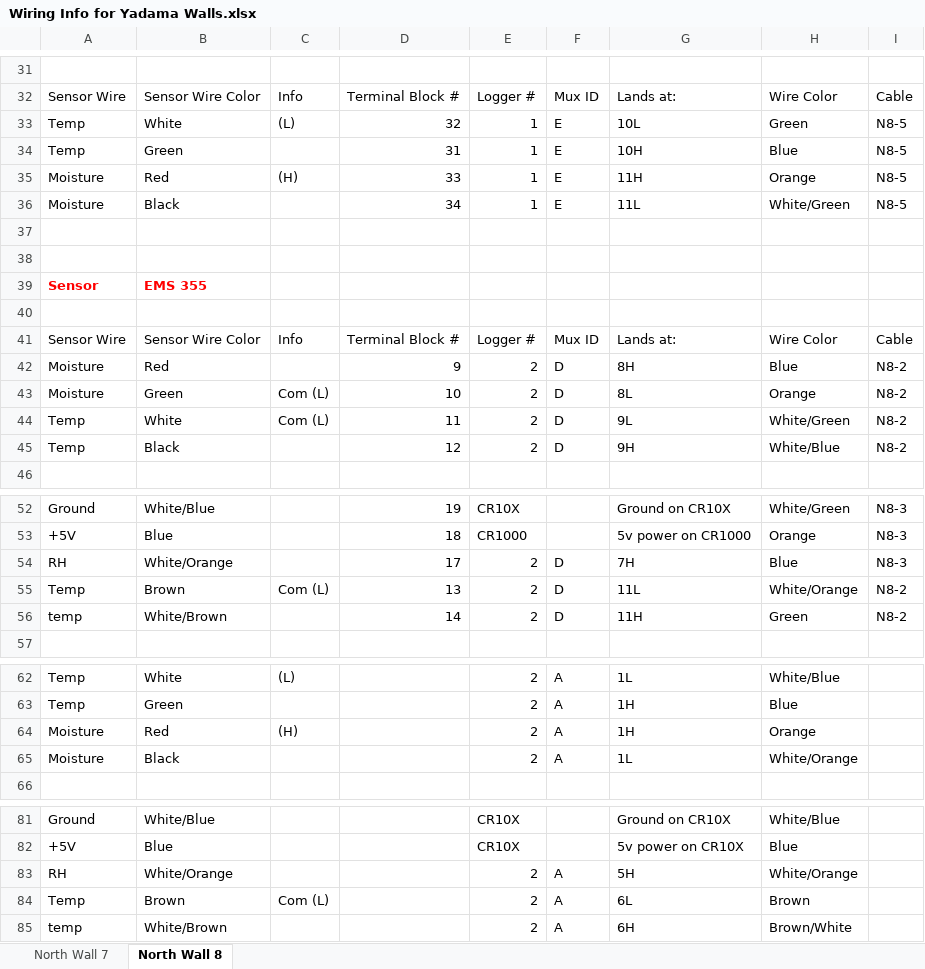
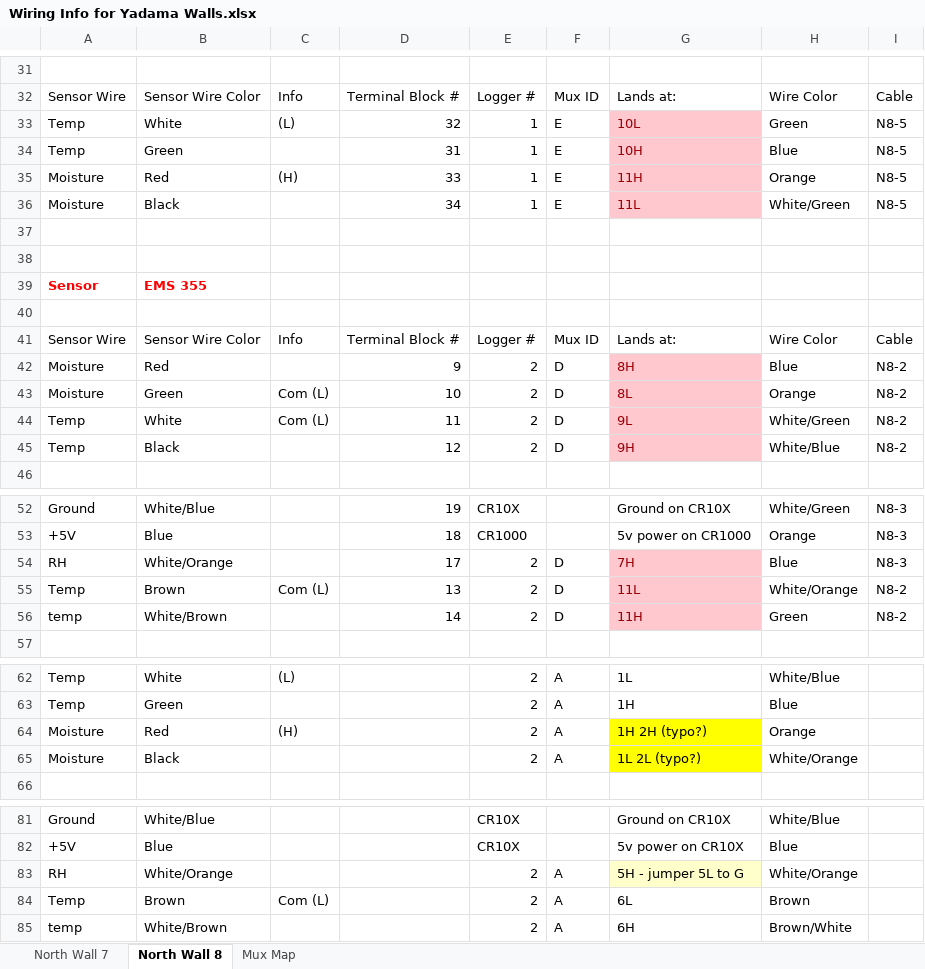
Before and after one commit to patricktokeeffe/wsu-puyallup-net-logger, an Excel workbook: Wiring Info for Yadama Walls.xlsx, sheet North Wall 8, drawn as a sheet; only a part is shown, gaps mark what is left out; values as stored, in another font and other column widths than the file's, no borders; the diff covers the shown part only; the diff names each change by its address in the sheet, - before the commit and + after, or states it on an @@ line.

```diff
--- a/Wiring Info for Yadama Walls.xlsx (sheet North Wall 8)
+++ b/Wiring Info for Yadama Walls.xlsx (sheet North Wall 8)
+sheet tab: Mux Map
@@ G33:G36 fill: none → #FFC7CE, text colour: black → #9C0006 @@
@@ G42:G45 fill: none → #FFC7CE, text colour: black → #9C0006 @@
@@ G54:G56 fill: none → #FFC7CE, text colour: black → #9C0006 @@
-G64: 1H
+G64: 1H 2H (typo?)
-G64:G65 fill: none
+G64:G65 fill: #FFFF00
-G65: 1L
+G65: 1L 2L (typo?)
-G83: 5H
+G83: 5H - jumper 5L to G
-G83 fill: none
+G83 fill: #FFFFCC
```
Also changed, not shown: cell formats elsewhere in this sheet, sheet North Wall 7, 1 other file.
